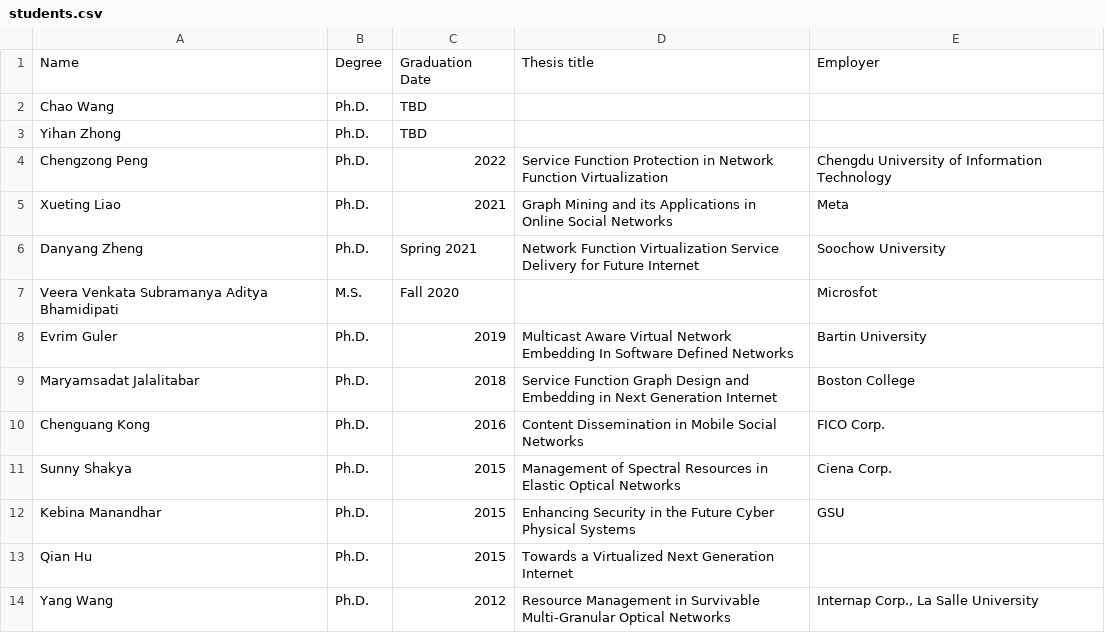
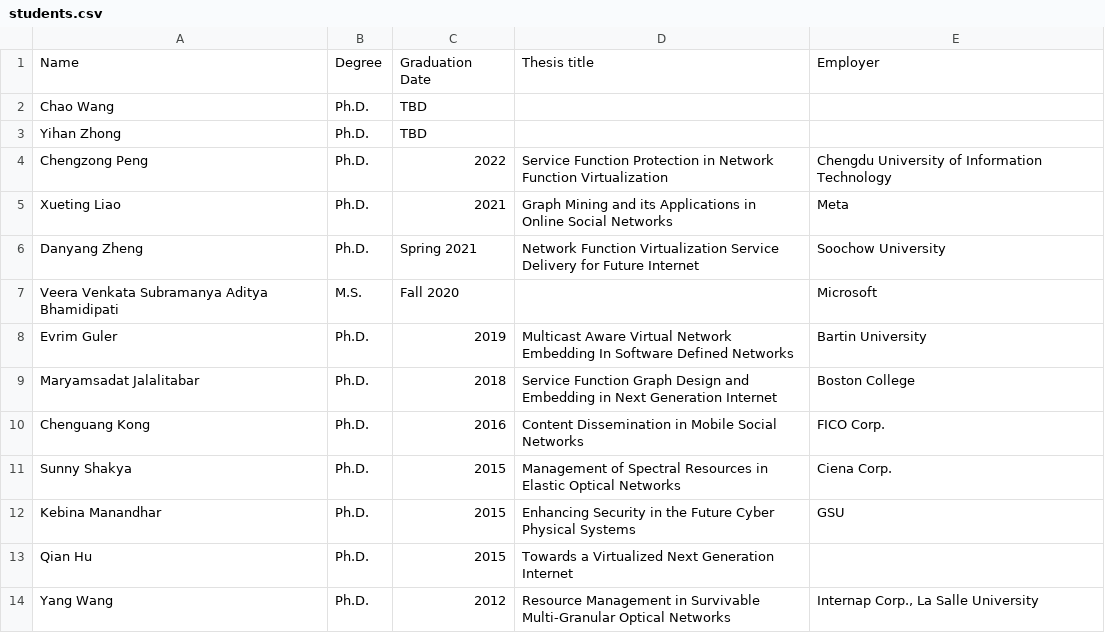
Before and after one commit to xiaojuncao/xiaojuncao, a CSV file: _data/students.csv, drawn as a sheet.

Commit message:
Add files via upload

```diff
--- a/_data/students.csv
+++ b/_data/students.csv
@@ -6,3 +6,3 @@ Xueting Liao ,  Ph.D.,2021,Graph Mining and its Applications in Online Social Ne
 Danyang Zheng,  Ph.D., Spring 2021,Network Function Virtualization Service Delivery for Future Internet,Soochow University
-Veera Venkata Subramanya Aditya Bhamidipati,M.S.,Fall 2020,,Microsfot
+Veera Venkata Subramanya Aditya Bhamidipati,M.S.,Fall 2020,,Microsoft
 Evrim Guler,  Ph.D.,2019,Multicast Aware Virtual Network Embedding In Software Defined Networks,Bartin University
```
